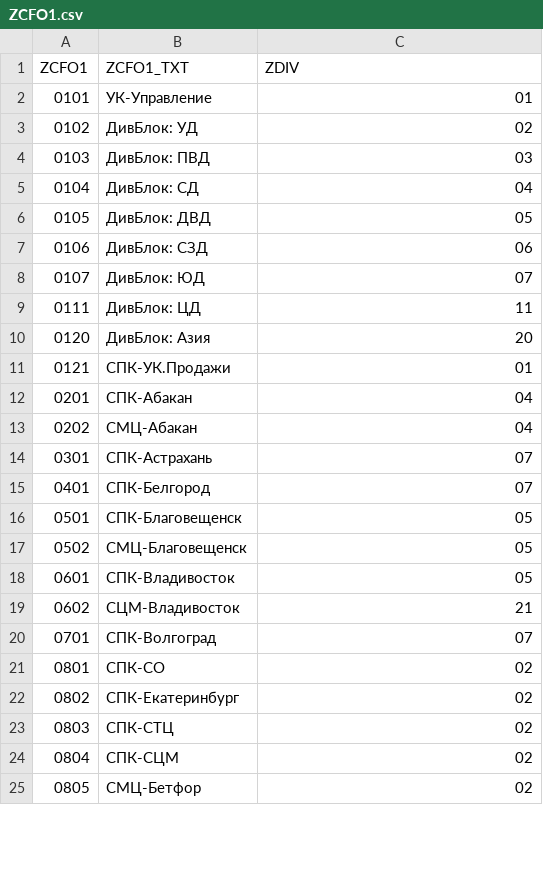
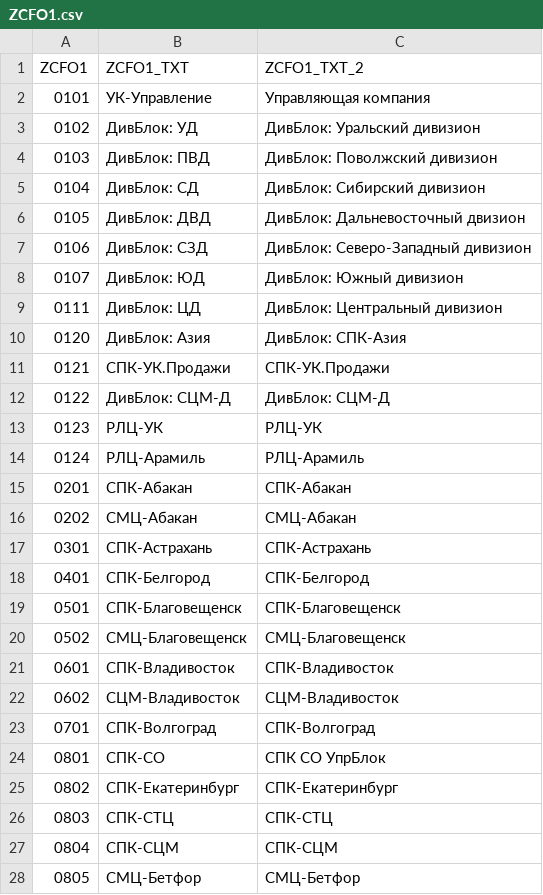
Before and after one commit to Leonn-Leon/GPT_DB, a CSV file: gpt_db/data/confs/csv/ZCFO1.csv, drawn as a sheet; only a part is shown; the diff covers the shown part only.

```diff
--- a/gpt_db/data/confs/csv/ZCFO1.csv
+++ b/gpt_db/data/confs/csv/ZCFO1.csv
@@ -1,25 +1,28 @@
-ZCFO1;ZCFO1_TXT;ZDIV
-0101;УК-Управление;01
-0102;ДивБлок: УД;02
-0103;ДивБлок: ПВД;03
-0104;ДивБлок: СД;04
-0105;ДивБлок: ДВД;05
-0106;ДивБлок: СЗД;06
-0107;ДивБлок: ЮД;07
-0111;ДивБлок: ЦД;11
-0120;ДивБлок: Азия;20
-0121;СПК-УК.Продажи;01
-0201;СПК-Абакан;04
-0202;СМЦ-Абакан;04
-0301;СПК-Астрахань;07
-0401;СПК-Белгород;07
-0501;СПК-Благовещенск;05
-0502;СМЦ-Благовещенск;05
-0601;СПК-Владивосток;05
-0602;СЦМ-Владивосток;21
-0701;СПК-Волгоград;07
-0801;СПК-СО;02
-0802;СПК-Екатеринбург;02
-0803;СПК-СТЦ;02
-0804;СПК-СЦМ;02
-0805;СМЦ-Бетфор;02
+ZCFO1;ZCFO1_TXT;ZCFO1_TXT_2
+0101;УК-Управление;Управляющая компания
+0102;ДивБлок: УД;ДивБлок: Уральский дивизион
+0103;ДивБлок: ПВД;ДивБлок: Поволжский дивизион
+0104;ДивБлок: СД;ДивБлок: Сибирский дивизион
+0105;ДивБлок: ДВД;ДивБлок: Дальневосточный двизион
+0106;ДивБлок: СЗД;ДивБлок: Северо-Западный дивизион
+0107;ДивБлок: ЮД;ДивБлок: Южный дивизион
+0111;ДивБлок: ЦД;ДивБлок: Центральный дивизион
+0120;ДивБлок: Азия;ДивБлок: CПК-Азия
+0121;СПК-УК.Продажи;СПК-УК.Продажи
+0122;ДивБлок: СЦМ-Д;ДивБлок: СЦМ-Д
+0123;РЛЦ-УК;РЛЦ-УК
+0124;РЛЦ-Арамиль;РЛЦ-Арамиль
+0201;СПК-Абакан;СПК-Абакан
+0202;СМЦ-Абакан;СМЦ-Абакан
+0301;СПК-Астрахань;СПК-Астрахань
+0401;СПК-Белгород;СПК-Белгород
+0501;СПК-Благовещенск;СПК-Благовещенск
+0502;СМЦ-Благовещенск;СМЦ-Благовещенск
+0601;СПК-Владивосток;СПК-Владивосток
+0602;СЦМ-Владивосток;СЦМ-Владивосток
+0701;СПК-Волгоград;СПК-Волгоград
+0801;СПК-СО;СПК СО УпрБлок
+0802;СПК-Екатеринбург;СПК-Екатеринбург
+0803;СПК-СТЦ;СПК-СТЦ
+0804;СПК-СЦМ;СПК-СЦМ
+0805;СМЦ-Бетфор;СМЦ-Бетфор
```
Also changed, not shown: 9 added rows, 12 removed rows and 88 edited cells elsewhere in this file, gpt_db/data/confs/csv/ZDIV.csv, 3 other files.
